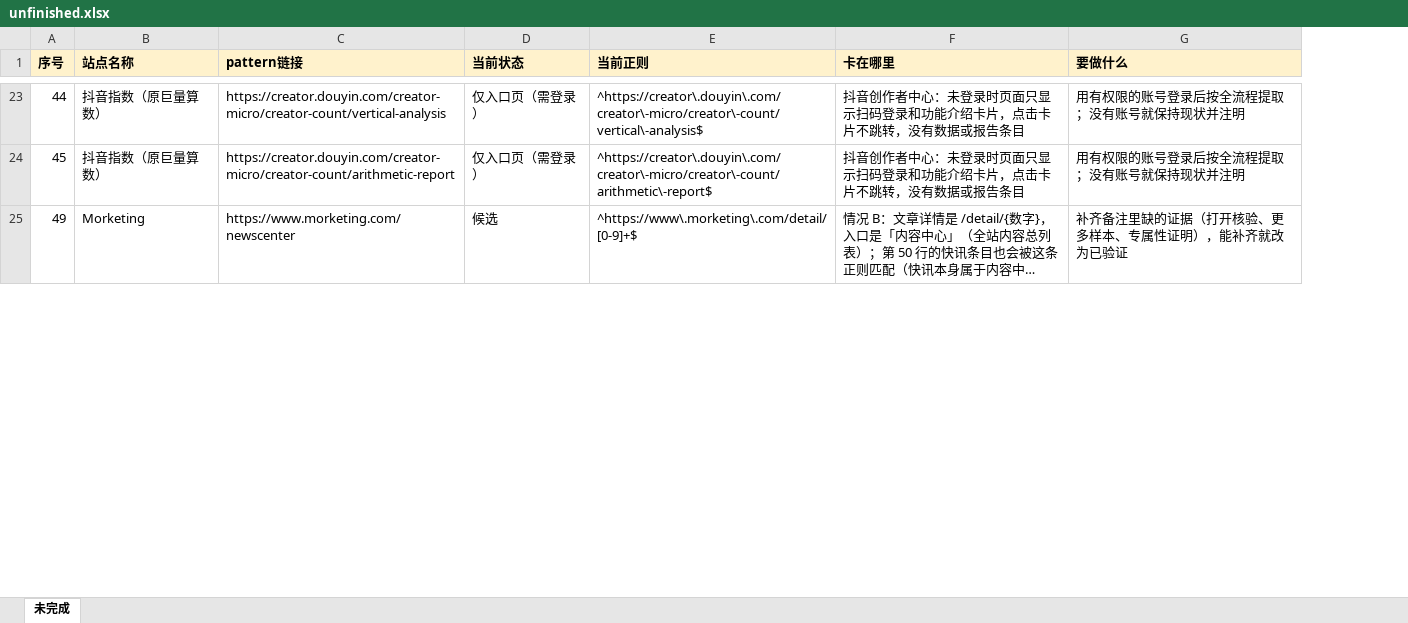
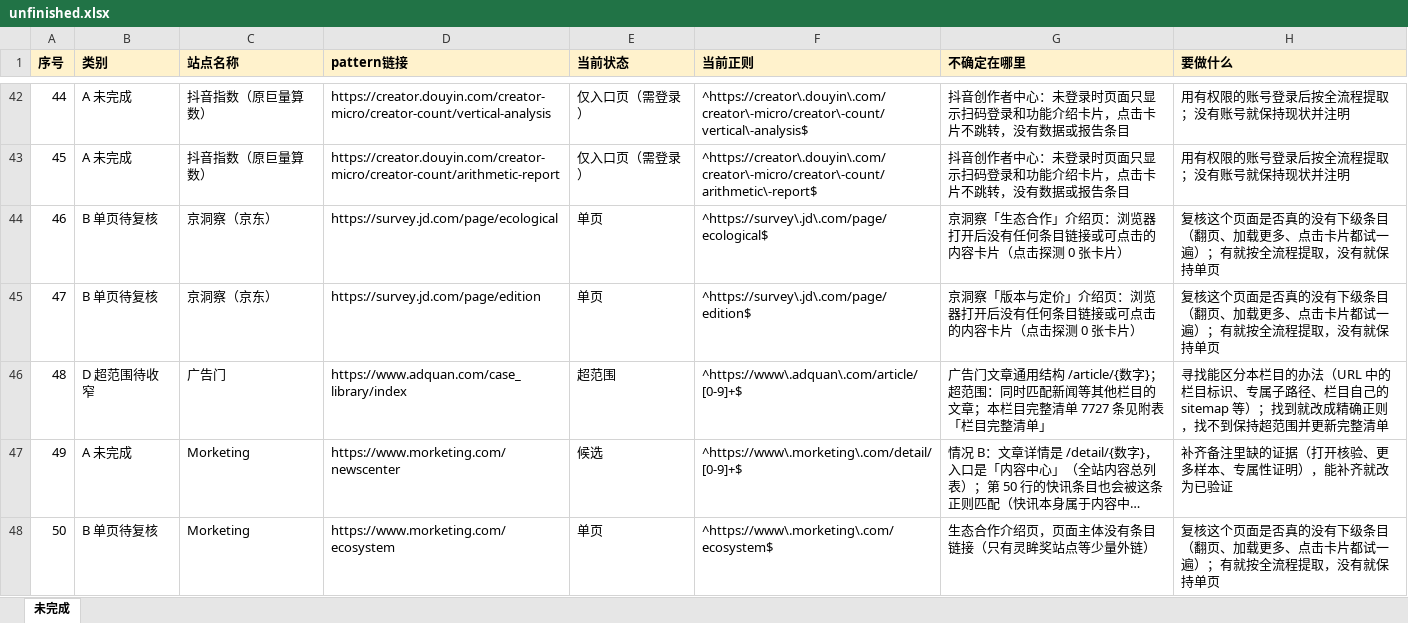
Before and after one commit to wchance0202-ctrl/hello-world, an Excel workbook: url-pattern-verification/handoff/unfinished.xlsx, sheet 未完成, drawn as a sheet; only a part is shown, gaps mark what is left out; long unchanged cells end in …; values as stored, in another font and other column widths than the file's, no borders; addresses are those after the commit; the diff covers the shown part only; the diff names each change by its address in the sheet, - before the commit and + after, or states it on an @@ line.

```diff
--- a/url-pattern-verification/handoff/unfinished.xlsx (sheet 未完成)
+++ b/url-pattern-verification/handoff/unfinished.xlsx (sheet 未完成)
+column B (类别), rows 42-43: A 未完成 | A 未完成; row 47: A 未完成
-G1: 卡在哪里
+G1: 不确定在哪里
+row 44: 46 | B 单页待复核 | 京洞察（京东） | https://survey.jd.com/page/ecological | 单页 | ^https://survey\.jd\.com/page/ecological$ | 京洞察「生态合作」介绍页：浏览器打开后没有任何条目链接或可点击的内容卡片（点击探测 0 张卡片） | 复核这个页面是否真的没有下级条目（翻页、加载更多、点击卡片都试一遍）；有就按全流程提取，没有就保持单页
+row 45: 47 | B 单页待复核 | 京洞察（京东） | https://survey.jd.com/page/edition | 单页 | ^https://survey\.jd\.com/page/edition$ | 京洞察「版本与定价」介绍页：浏览器打开后没有任何条目链接或可点击的内容卡片（点击探测 0 张卡片） | 复核这个页面是否真的没有下级条目（翻页、加载更多、点击卡片都试一遍）；有就按全流程提取，没有就保持单页
+row 46: 48 | D 超范围待收窄 | 广告门 | https://www.adquan.com/case_library/index | 超范围 | ^https://www\.adquan\.com/article/[0-9]+$ | 广告门文章通用结构 /article/{数字}；超范围：同时匹配新闻等其他栏目的文章；本栏目完整清单 7727 条见附表「栏目完整清单」 | 寻找能区分本栏目的办法（URL 中的栏目标识、专属子路径、栏目自己的 sitemap 等）；找到就改成精确正则，找不到保持超范围并更新完整清单
+row 48: 50 | B 单页待复核 | Morketing | https://www.morketing.com/ecosystem | 单页 | ^https://www\.morketing\.com/ecosystem$ | 生态合作介绍页，页面主体没有条目链接（只有灵眸奖站点等少量外链） | 复核这个页面是否真的没有下级条目（翻页、加载更多、点击卡片都试一遍）；有就按全流程提取，没有就保持单页
```
Also changed, not shown: 123 added rows elsewhere in this sheet, 5 other files.
